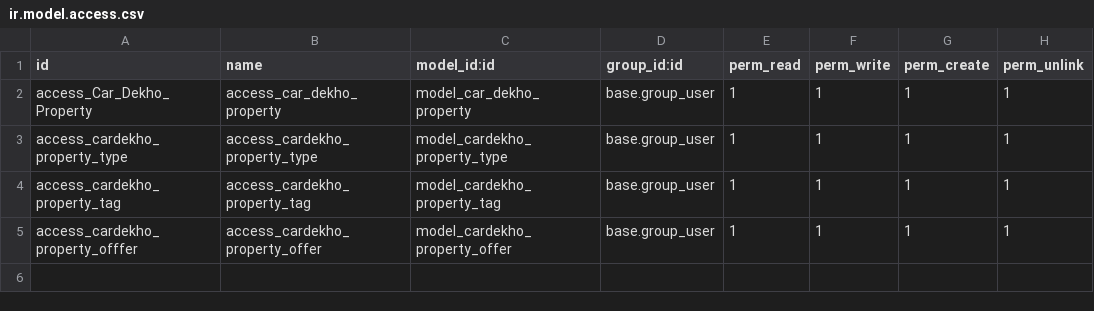
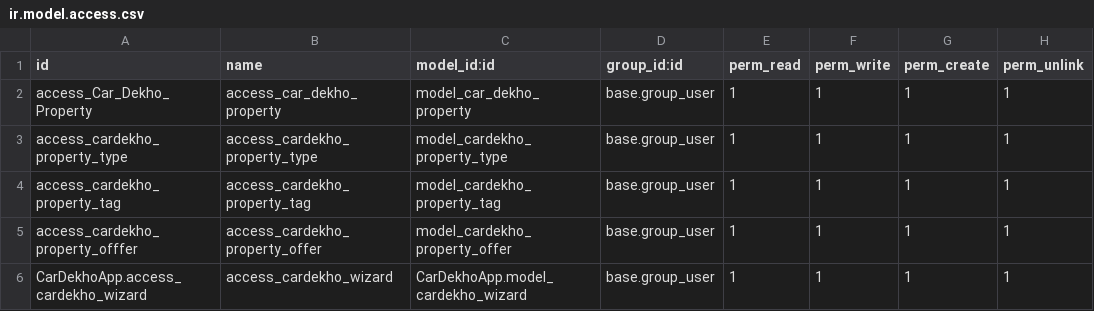
Before and after one commit to can-odoo/odoo-training-2023, a CSV file: CarDekhoApp/security/ir.model.access.csv, drawn as a sheet.

Commit message:
[ wizard ] : implements wizard functionality to put offer on multiple cars selected together.

```diff
--- a/CarDekhoApp/security/ir.model.access.csv
+++ b/CarDekhoApp/security/ir.model.access.csv
@@ -5 +5,2 @@ access_cardekho_property_tag,access_cardekho_property_tag,model_cardekho_propert
 access_cardekho_property_offfer,access_cardekho_property_offer,model_cardekho_property_offer,base.group_user,1,1,1,1
+CarDekhoApp.access_cardekho_wizard,access_cardekho_wizard,CarDekhoApp.model_cardekho_wizard,base.group_user,1,1,1,1
```
Also changed, not shown: 7 other files.
